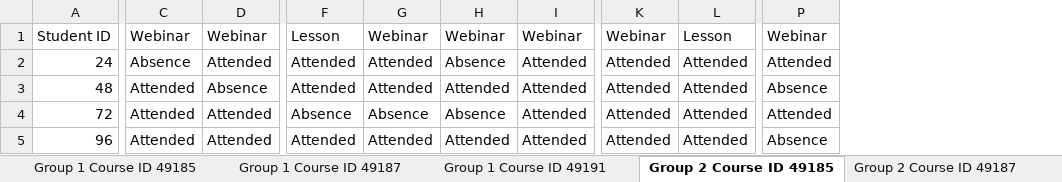
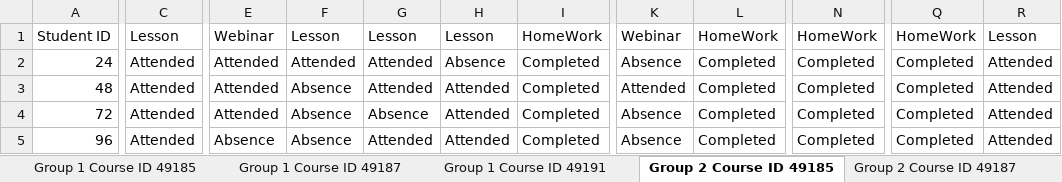
Before and after one commit to AndreyVAAVA/NTI_CODE, an Excel workbook: Stats.xlsx, sheet Group 2 Course ID 49185, drawn as a sheet; only a part is shown, gaps mark what is left out; values as stored, in another font and other column widths than the file's, no borders; removed rows and columns are numbered as before the commit, all else as after; the diff covers the shown part only; the diff names each change by its address in the sheet, - before the commit and + after, or states it on an @@ line.

```diff
--- a/Stats.xlsx (sheet Group 2 Course ID 49185)
+++ b/Stats.xlsx (sheet Group 2 Course ID 49185)
-column C, rows 1-5: Webinar | Absence | Attended | Attended | Attended
+column I, rows 1-5: HomeWork | Completed | Completed | Completed | Completed
-column L, rows 1-5: Lesson | Attended | Attended | Attended | Attended
+column L, rows 1-5: HomeWork | Completed | Completed | Completed | Completed
+column N, rows 1-5: HomeWork | Completed | Completed | Completed | Completed
+column Q, rows 1-5: HomeWork | Completed | Completed | Completed | Completed
-C1: Webinar
+C1: Lesson
-E1: Lesson
+E1: Webinar
-F1: Webinar
+F1: Lesson
-G1: Webinar
+G1: Lesson
-H1: Webinar
+H1: Lesson
-R1: Webinar
+R1: Lesson
-G2: Absence
+G2: Attended
-H2: Attended
+H2: Absence
-K2: Attended
+K2: Absence
-C3: Absence
+C3: Attended
-F3: Attended
+F3: Absence
-R3: Absence
+R3: Attended
-E4: Absence
+E4: Attended
-K4:K5: Attended
+K4:K5: Absence
-E5: Attended
+E5: Absence
-F5: Attended
+F5: Absence
-R5: Absence
+R5: Attended
```
Also changed, not shown: 32 edited cells elsewhere in this sheet, sheet Group 3 Course ID 49191, sheet Group 2 Course ID 49191, sheet Group 3 Course ID 49185, sheet Group 4 Course ID 49187, sheet Group 4 Course ID 49185, sheet Group 4 Course ID 49191, 5 more sheets, other sheet tabs, 23 other files.
